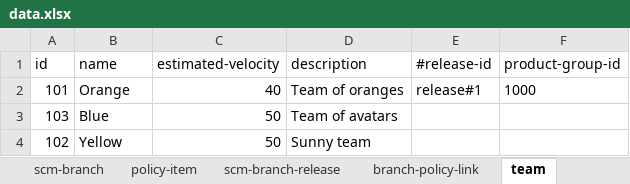
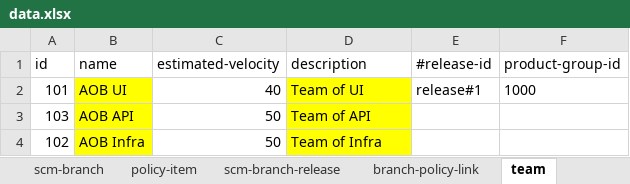
Before and after one commit to pe-pan/agm-data-generator, an Excel workbook: src/main/resources/data.xlsx, sheet team, drawn as a sheet; values as stored, in another font and other column widths than the file's, no borders; the diff names each change by its address in the sheet, - before the commit and + after, or states it on an @@ line.

```diff
--- a/src/main/resources/data.xlsx (sheet team)
+++ b/src/main/resources/data.xlsx (sheet team)
-B2 (name): Orange
+B2 (name): AOB UI
-B2:B4 fill: none
+B2:B4 fill: #FFFF00
-D2 (description): Team of oranges
+D2 (description): Team of UI
-D2:D4 fill: none
+D2:D4 fill: #FFFF00
-B3 (name): Blue
+B3 (name): AOB API
-D3 (description): Team of avatars
+D3 (description): Team of API
-B4 (name): Yellow
+B4 (name): AOB Infra
-D4 (description): Sunny team
+D4 (description): Team of Infra
```
Also changed, not shown: sheet project-task, sheet defect, sheet requirement, sheet product, sheet team-action, sheet build-type, 2 more sheets, 1 other file.
